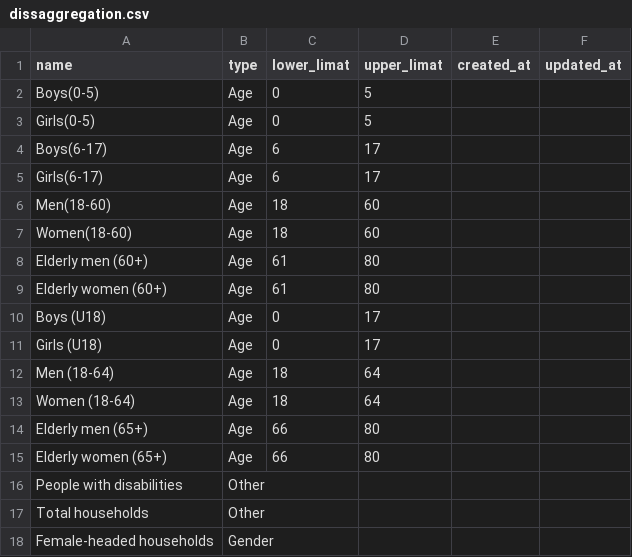
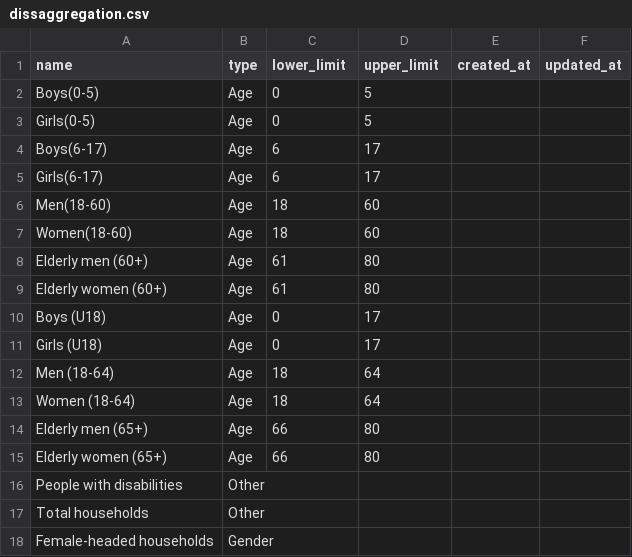
Before and after one commit to iMMAP/rh, a CSV file: scripts/data/updated_nov_2023/dissaggregation.csv, drawn as a sheet.

Commit message:
fix typo

```diff
--- a/scripts/data/updated_nov_2023/dissaggregation.csv
+++ b/scripts/data/updated_nov_2023/dissaggregation.csv
@@ -1,2 +1,2 @@
-name,type,lower_limat,upper_limat,created_at,updated_at
+name,type,lower_limit,upper_limit,created_at,updated_at
 Boys(0-5),Age,0,5,,
```
Also changed, not shown: 3 other files.
